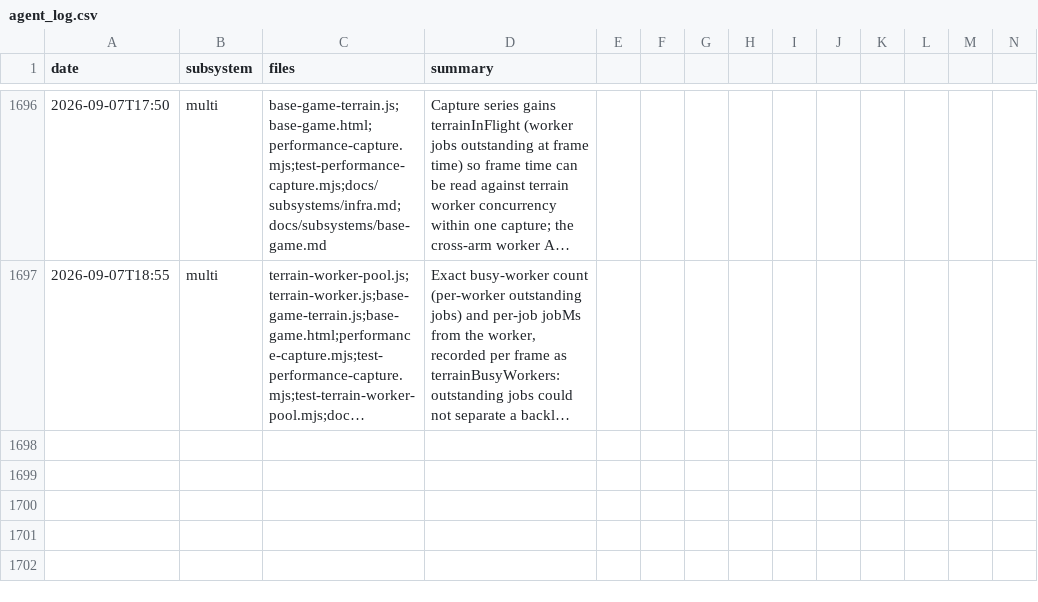
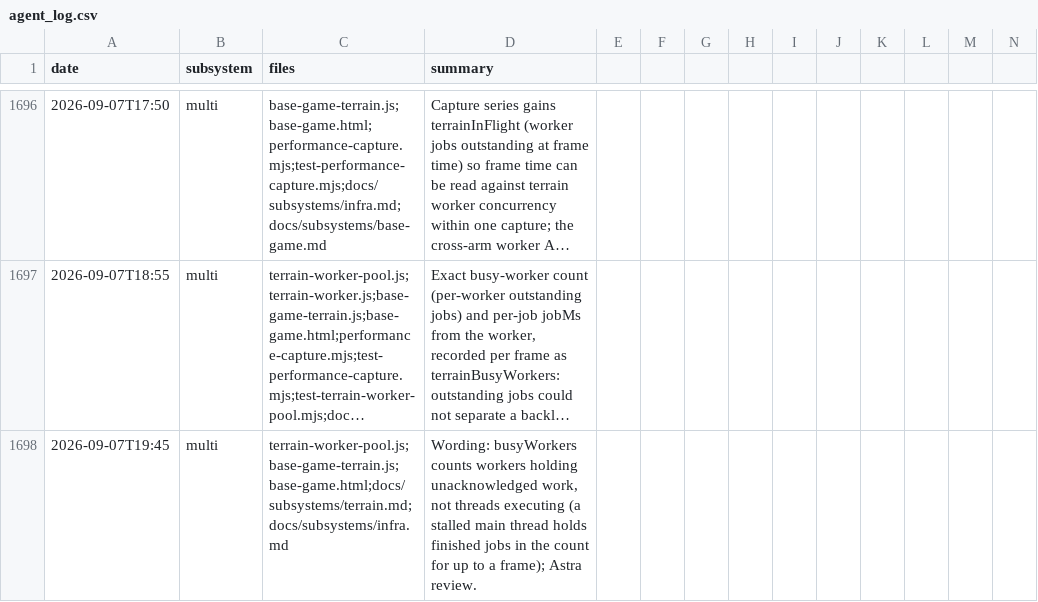
Before and after one commit to msankofa/workshop-webgpu, a CSV file: agent_log.csv, drawn as a sheet; only a part is shown, gaps mark what is left out; long unchanged cells end in …; rows hold the shown columns only; the diff names each change by its address in the sheet, - before the commit and + after, or states it on an @@ line.

```diff
--- a/agent_log.csv
+++ b/agent_log.csv
+row 1698: 2026-09-07T19:45 | multi | terrain-worker-pool.js;base-game-terrain.js;base-game.html;docs/subsystems/terrain.md;docs/subsystems/infra.md | Wording: busyWorkers counts workers holding unacknowledged work, not threads executing (a stalled main thread holds finished jobs in the count for up to a frame); Astra review.
```
Also changed, not shown: 5 other files.
